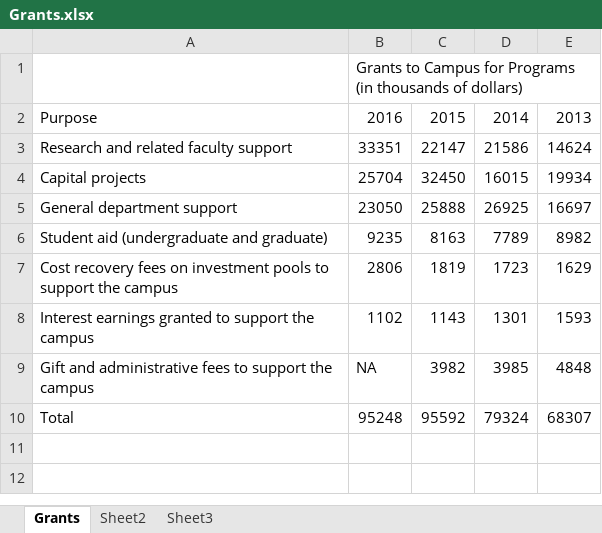
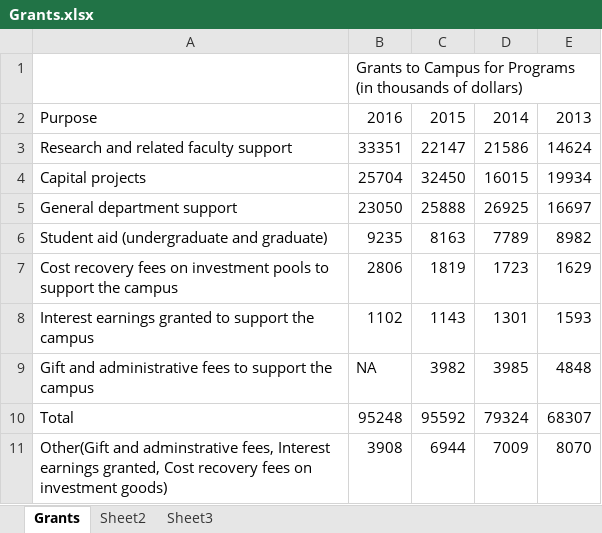
Before and after one commit to dataViz-UCSDGuardian/UCSD-Donations, an Excel workbook: Grants.xlsx, sheet Grants, drawn as a sheet; values as stored, in another font and other column widths than the file's, no borders; the diff names each change by its address in the sheet, - before the commit and + after, or states it on an @@ line.

```diff
--- a/Grants.xlsx (sheet Grants)
+++ b/Grants.xlsx (sheet Grants)
+row 11: Other(Gift and adminstrative fees, Interest earnings granted, Cost recovery fees on investment goods) | 3908 | 6944 | 7009 | 8070
```
Also changed, not shown: Pledges.xlsx, 1 other file.
